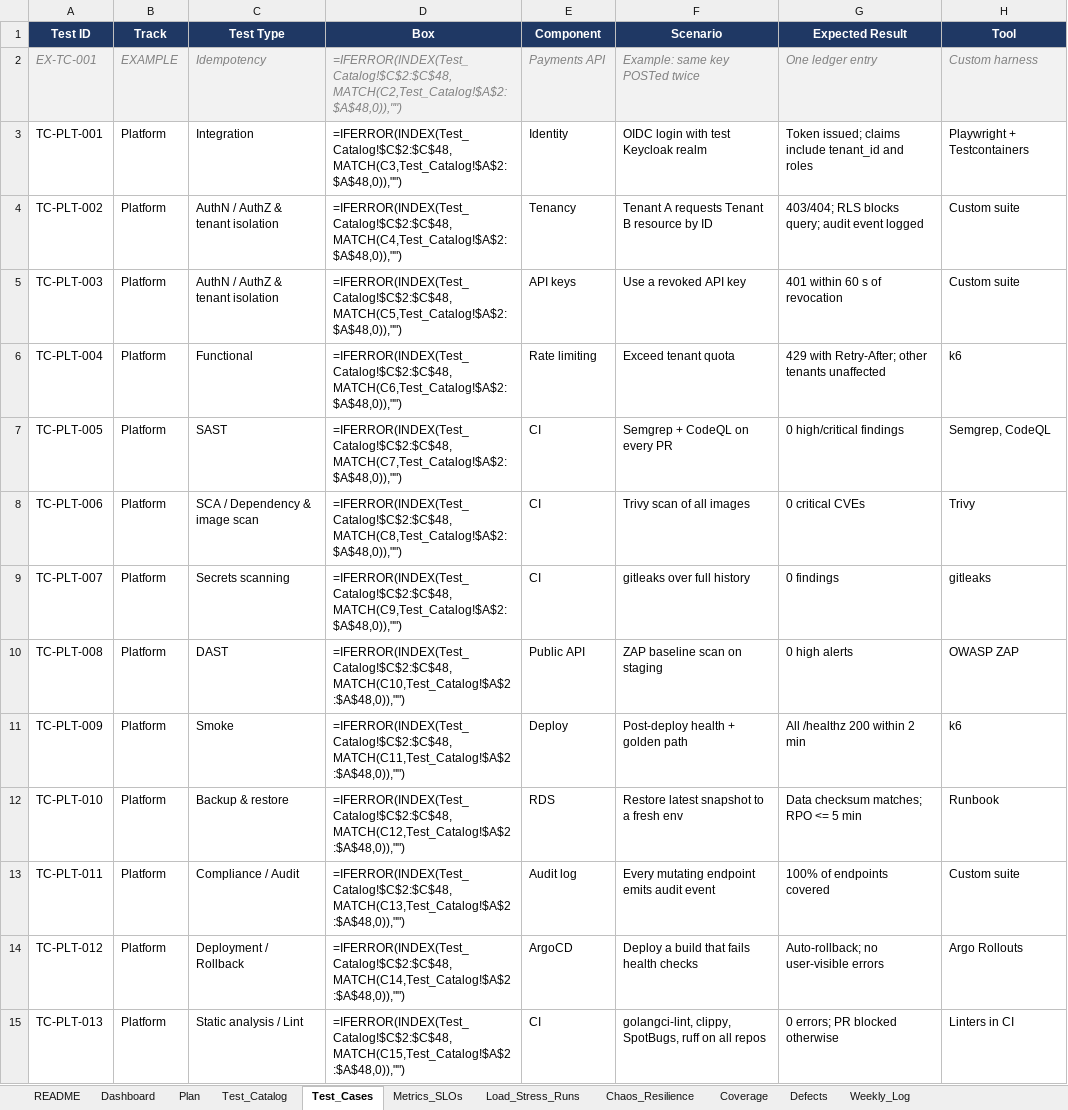
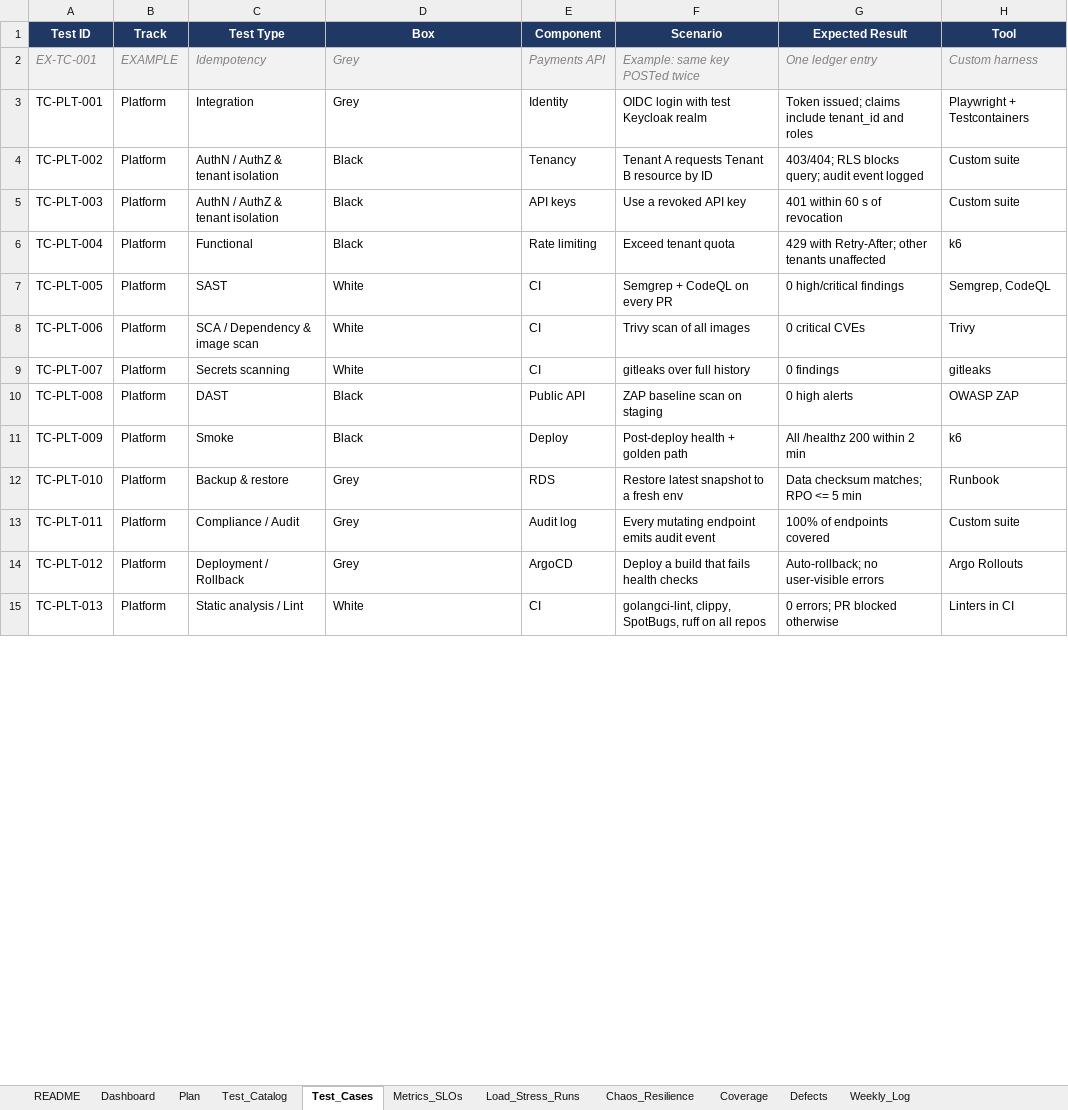
Before and after one commit to mhrj7/meterbook, an Excel workbook: tracker/Meterbook_Tracker.xlsx, sheet Test_Cases, drawn as a sheet; only a part is shown; values as stored, in another font and other column widths than the file's, no borders; formulas without a stored value are shown as written; charts and pictures and conditional formats not drawn; the diff covers the shown part only; the diff names each change by its address in the sheet, - before the commit and + after, or states it on an @@ line.

```diff
--- a/tracker/Meterbook_Tracker.xlsx (sheet Test_Cases)
+++ b/tracker/Meterbook_Tracker.xlsx (sheet Test_Cases)
-D2 (Box): =IFERROR(INDEX(Test_Catalog!$C$2:$C$48,MATCH(C2,Test_Catalog!$A$2:$A$48,0)),"")
+D2 (Box): Grey
-D3 (Box): =IFERROR(INDEX(Test_Catalog!$C$2:$C$48,MATCH(C3,Test_Catalog!$A$2:$A$48,0)),"")
+D3 (Box): Grey
-D4 (Box): =IFERROR(INDEX(Test_Catalog!$C$2:$C$48,MATCH(C4,Test_Catalog!$A$2:$A$48,0)),"")
+D4 (Box): Black
-D5 (Box): =IFERROR(INDEX(Test_Catalog!$C$2:$C$48,MATCH(C5,Test_Catalog!$A$2:$A$48,0)),"")
+D5 (Box): Black
-D6 (Box): =IFERROR(INDEX(Test_Catalog!$C$2:$C$48,MATCH(C6,Test_Catalog!$A$2:$A$48,0)),"")
+D6 (Box): Black
-D7 (Box): =IFERROR(INDEX(Test_Catalog!$C$2:$C$48,MATCH(C7,Test_Catalog!$A$2:$A$48,0)),"")
+D7 (Box): White
-D8 (Box): =IFERROR(INDEX(Test_Catalog!$C$2:$C$48,MATCH(C8,Test_Catalog!$A$2:$A$48,0)),"")
+D8 (Box): White
-D9 (Box): =IFERROR(INDEX(Test_Catalog!$C$2:$C$48,MATCH(C9,Test_Catalog!$A$2:$A$48,0)),"")
+D9 (Box): White
-D10 (Box): =IFERROR(INDEX(Test_Catalog!$C$2:$C$48,MATCH(C10,Test_Catalog!$A$2:$A$48,0)),"")
+D10 (Box): Black
-D11 (Box): =IFERROR(INDEX(Test_Catalog!$C$2:$C$48,MATCH(C11,Test_Catalog!$A$2:$A$48,0)),"")
+D11 (Box): Black
-D12 (Box): =IFERROR(INDEX(Test_Catalog!$C$2:$C$48,MATCH(C12,Test_Catalog!$A$2:$A$48,0)),"")
+D12 (Box): Grey
-D13 (Box): =IFERROR(INDEX(Test_Catalog!$C$2:$C$48,MATCH(C13,Test_Catalog!$A$2:$A$48,0)),"")
+D13 (Box): Grey
-D14 (Box): =IFERROR(INDEX(Test_Catalog!$C$2:$C$48,MATCH(C14,Test_Catalog!$A$2:$A$48,0)),"")
+D14 (Box): Grey
-D15 (Box): =IFERROR(INDEX(Test_Catalog!$C$2:$C$48,MATCH(C15,Test_Catalog!$A$2:$A$48,0)),"")
+D15 (Box): White
```
Also changed, not shown: 32 edited cells elsewhere in this sheet, sheet Dashboard, sheet Plan, sheet Defects, sheet Weekly_Log, sheet Metrics_SLOs, sheet Load_Stress_Runs, 2 more sheets, charts or pictures, 1 other file.
